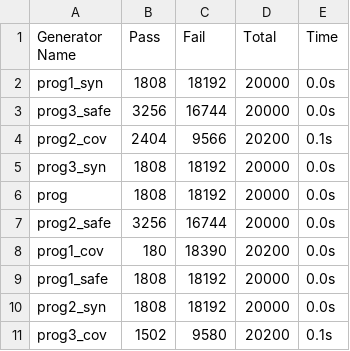
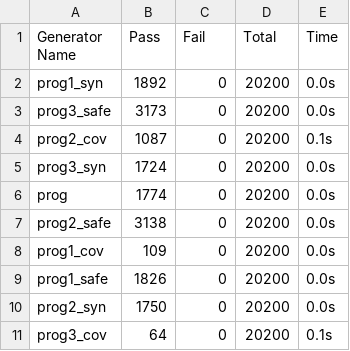
Before and after one commit to Pat-Lafon/Cobb_PBT, a CSV file: csv/sorted_list/table1.csv, drawn as a sheet.

```diff
--- a/csv/sorted_list/table1.csv
+++ b/csv/sorted_list/table1.csv
@@ -1,11 +1,11 @@
 Generator Name,Pass,Fail,Total,Time
-prog1_syn,1808,18192,20000,0.0s
-prog3_safe,3256,16744,20000,0.0s
-prog2_cov,2404,9566,20200,0.1s
-prog3_syn,1808,18192,20000,0.0s
-prog,1808,18192,20000,0.0s
-prog2_safe,3256,16744,20000,0.0s
-prog1_cov,180,18390,20200,0.0s
-prog1_safe,1808,18192,20000,0.0s
-prog2_syn,1808,18192,20000,0.0s
-prog3_cov,1502,9580,20200,0.1s
+prog1_syn,1892,0,20200,0.0s
+prog3_safe,3173,0,20200,0.0s
+prog2_cov,1087,0,20200,0.1s
+prog3_syn,1724,0,20200,0.0s
+prog,1774,0,20200,0.0s
+prog2_safe,3138,0,20200,0.0s
+prog1_cov,109,0,20200,0.0s
+prog1_safe,1826,0,20200,0.0s
+prog2_syn,1750,0,20200,0.0s
+prog3_cov,64,0,20200,0.1s
```
Also changed, not shown: csv/duplicate_list/table1.csv, csv/sized_list/table1.csv, 9 other files.
